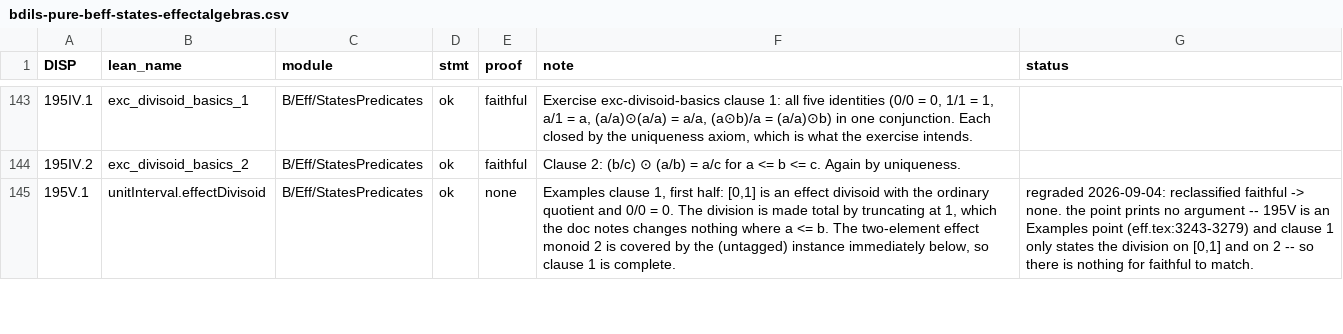
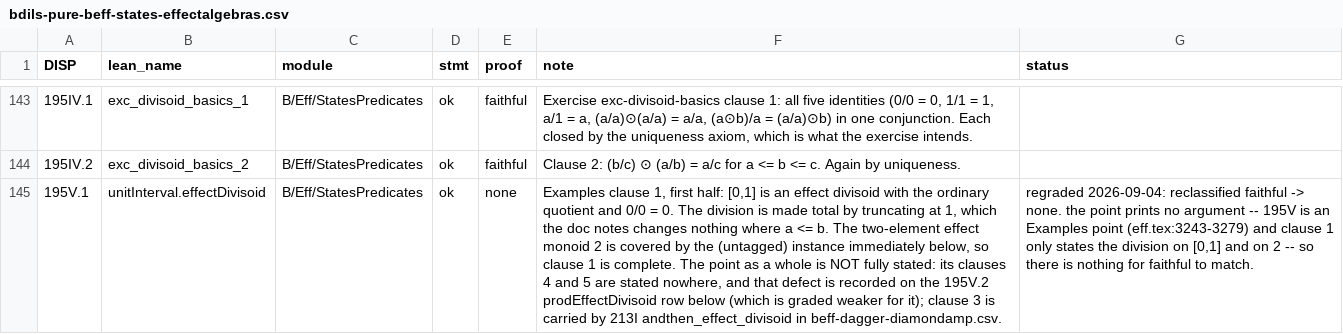
Before and after one commit to westerbaan/theses, a CSV file: lean/docs/audit/bdils-pure-beff-states-effectalgebras.csv, drawn as a sheet; only a part is shown, gaps mark what is left out; the diff covers the shown part only; the diff names each change by its address in the sheet, - before the commit and + after, or states it on an @@ line.

```diff
--- a/lean/docs/audit/bdils-pure-beff-states-effectalgebras.csv
+++ b/lean/docs/audit/bdils-pure-beff-states-effectalgebras.csv
-F145 (note): …is complete.
+F145 (note): …is complete. The point as a whole is NOT fully stated: its clauses 4 and 5 are stated nowhere, and that defect is recorded on the 195V.2 prodEffectDivisoid row below (which is graded weaker for it); clause 3 is carried by 213I andthen_effect_divisoid in beff-dagger-diamondamp.csv.
```
Also changed, not shown: 3 edited cells elsewhere in this file, lean/docs/audit/bdils-hilbertmodules-selfdualcompletion.csv, lean/docs/audit/bdils-paschke-stinespring.csv, 5 other files.
